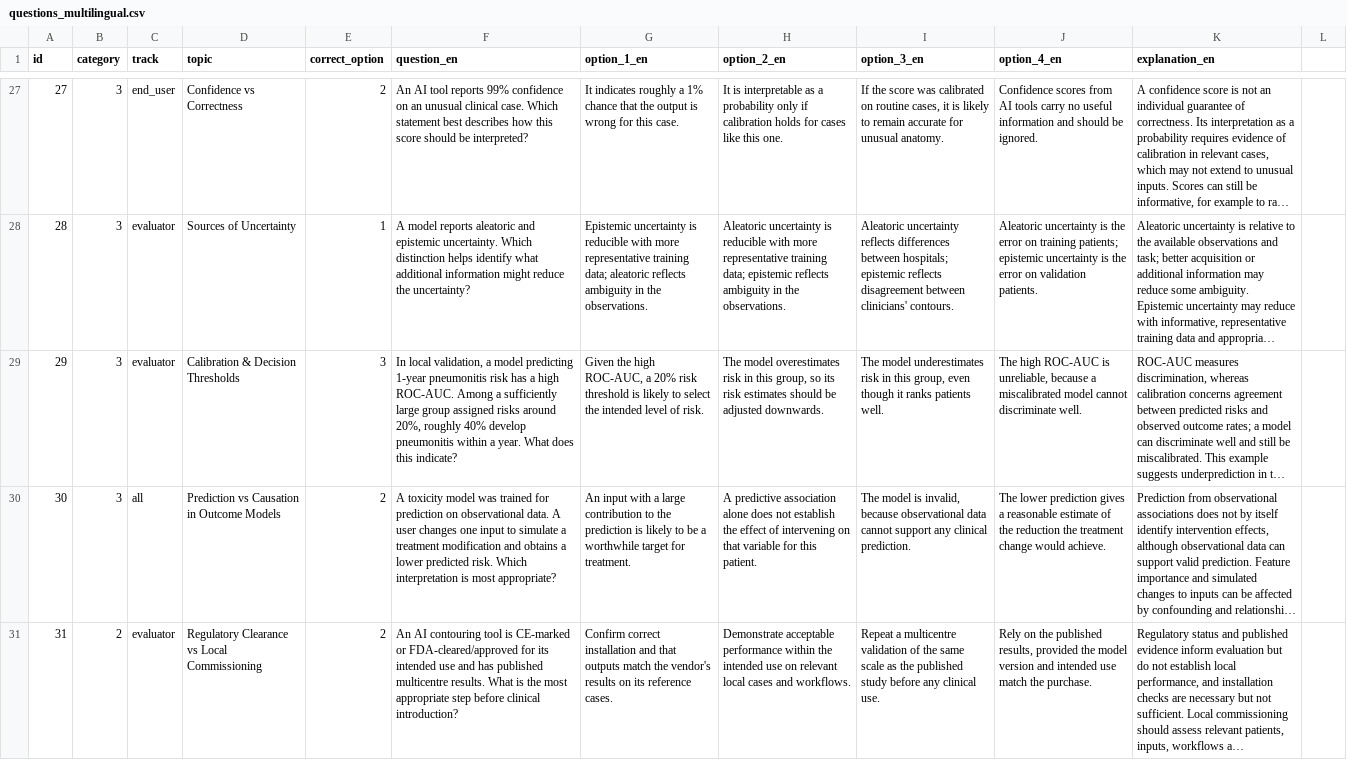
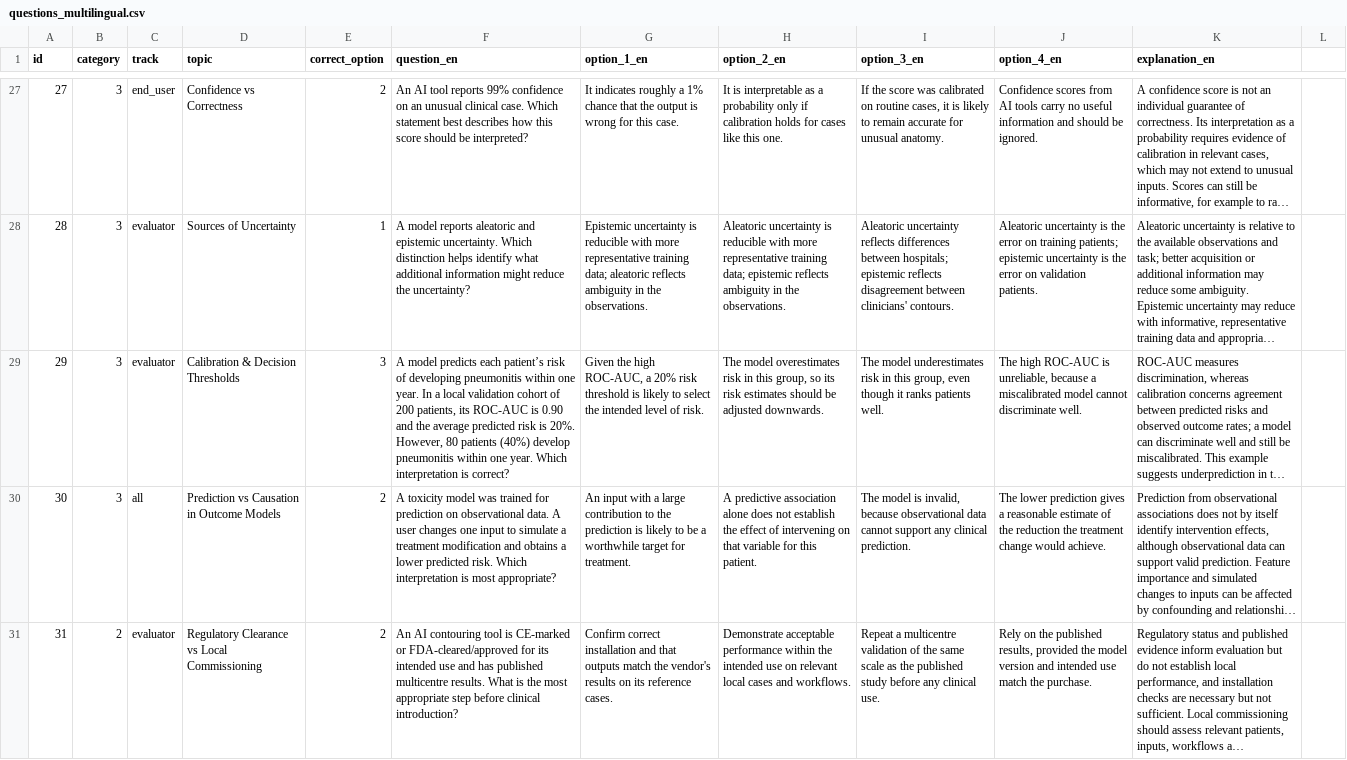
Before and after one commit to malonec3/AI_AssessmentV2, a CSV file: questions_multilingual.csv, drawn as a sheet; only a part is shown, gaps mark what is left out; long unchanged cells end in …; the diff names each change by its address in the sheet, - before the commit and + after, or states it on an @@ line.

Commit message:
Update questions_multilingual.csv

```diff
--- a/questions_multilingual.csv
+++ b/questions_multilingual.csv
-F29 (question_en): In local validation, a model predicting 1-year pneumonitis risk has a high ROC-AUC. Among a sufficiently large group assigned risks around 20%, roughly 40% develop pneumonitis within a year. What does this indicate?
+F29 (question_en): A model predicts each patient’s risk of developing pneumonitis within one year. In a local validation cohort of 200 patients, its ROC-AUC is 0.90 and the average predicted risk is 20%. However, 80 patients (40%) develop pneumonitis within one year. Which interpretation is correct?
```
